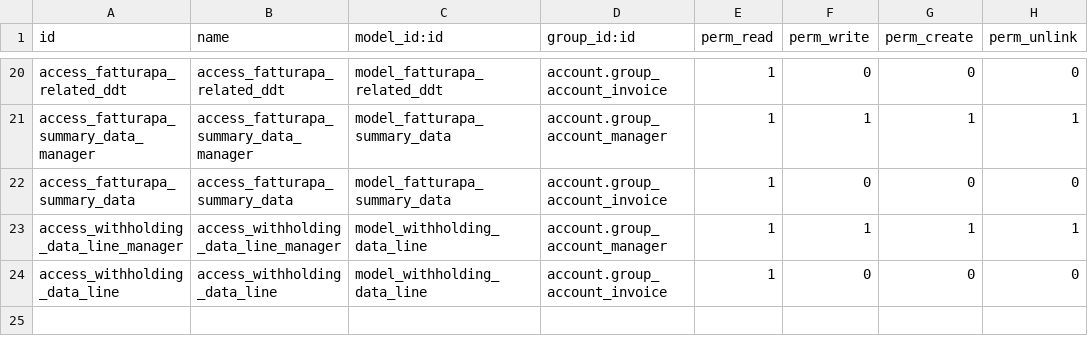
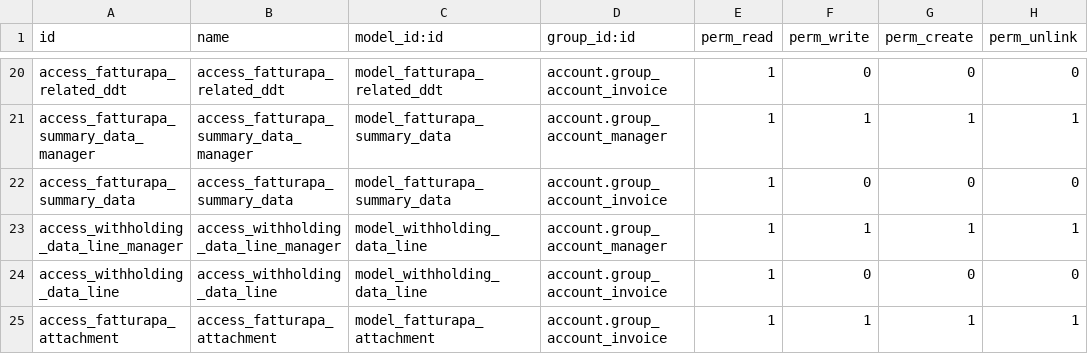
Before and after one commit to agilebg/l10n-italy, a CSV file: l10n_it_fatturapa/security/ir.model.access.csv, drawn as a sheet; only a part is shown, gaps mark what is left out; the diff names each change by its address in the sheet, - before the commit and + after, or states it on an @@ line.

Commit message:
[IMP] l10n_it_fatturapa: Common objects and views for SdI files

```diff
--- a/l10n_it_fatturapa/security/ir.model.access.csv
+++ b/l10n_it_fatturapa/security/ir.model.access.csv
+row 25: access_fatturapa_attachment | access_fatturapa_attachment | model_fatturapa_attachment | account.group_account_invoice | 1 | 1 | 1 | 1
```
Also changed, not shown: 4 other files.
